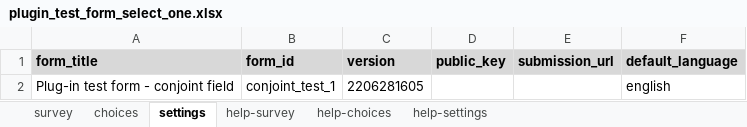
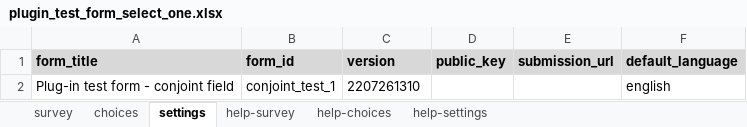
Before and after one commit to surveycto/conjoint, an Excel workbook: extras/test-form/plugin_test_form_select_one.xlsx, sheet settings, drawn as a sheet; values as stored, in another font and other column widths than the file's, no borders; the diff names each change by its address in the sheet, - before the commit and + after, or states it on an @@ line.

```diff
--- a/extras/test-form/plugin_test_form_select_one.xlsx (sheet settings)
+++ b/extras/test-form/plugin_test_form_select_one.xlsx (sheet settings)
-C2 (version): 2206281605
+C2 (version): 2207261310
```
Also changed, not shown: sheet survey, sheet choices, 7 other files.
